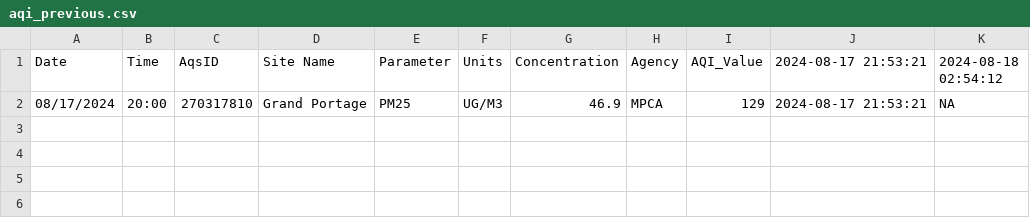
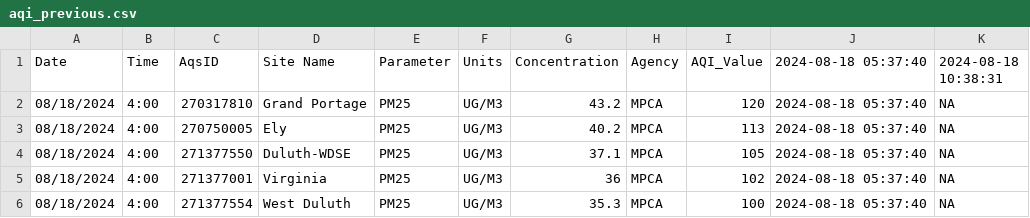
Before and after one commit to MPCA-air/aqi-watch, a CSV file: data/aqi_previous.csv, drawn as a sheet.

```diff
--- a/data/aqi_previous.csv
+++ b/data/aqi_previous.csv
@@ -1,2 +1,6 @@
-"Date","Time","AqsID","Site Name","Parameter","Units","Concentration","Agency","AQI_Value","2024-08-17 21:53:21","2024-08-18 02:54:12"
-"08/17/2024","20:00","270317810","Grand Portage","PM25","UG/M3",46.9,"MPCA",129,"2024-08-17 21:53:21",NA
+"Date","Time","AqsID","Site Name","Parameter","Units","Concentration","Agency","AQI_Value","2024-08-18 05:37:40","2024-08-18 10:38:31"
+"08/18/2024","4:00","270317810","Grand Portage","PM25","UG/M3",43.2,"MPCA",120,"2024-08-18 05:37:40",NA
+"08/18/2024","4:00","270750005","Ely","PM25","UG/M3",40.2,"MPCA",113,"2024-08-18 05:37:40",NA
+"08/18/2024","4:00","271377550","Duluth-WDSE","PM25","UG/M3",37.1,"MPCA",105,"2024-08-18 05:37:40",NA
+"08/18/2024","4:00","271377001","Virginia","PM25","UG/M3",36,"MPCA",102,"2024-08-18 05:37:40",NA
+"08/18/2024","4:00","271377554","West Duluth","PM25","UG/M3",35.3,"MPCA",100,"2024-08-18 05:37:40",NA
```
Also changed, not shown: 8 other files.
